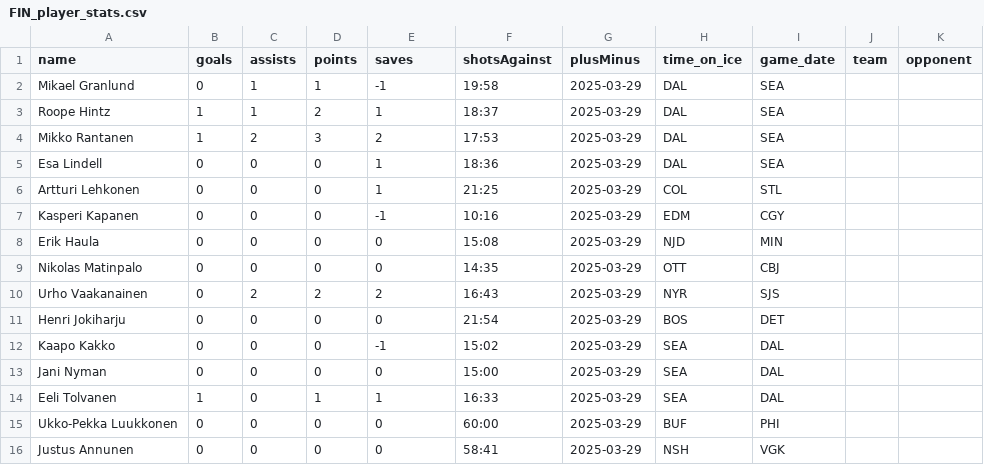
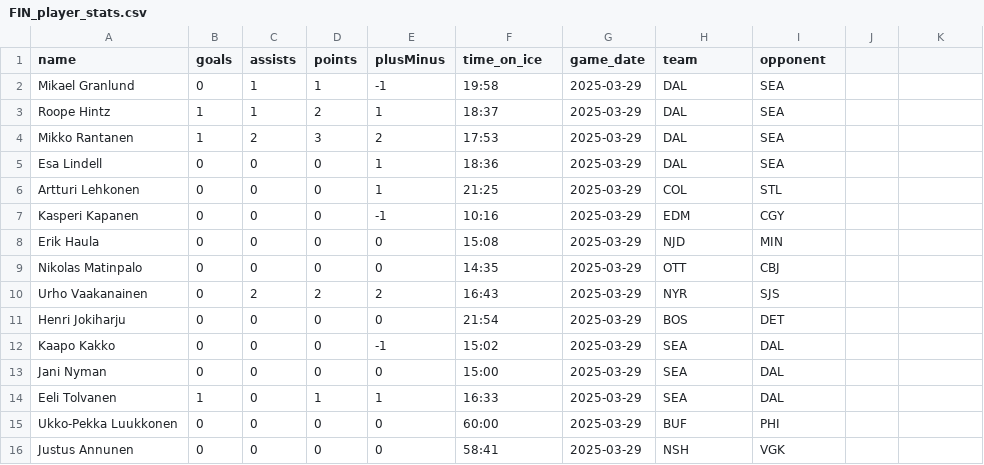
Before and after one commit to NinnuKivirasi/NHL_robot, a CSV file: FIN_player_stats.csv, drawn as a sheet.

```diff
--- a/FIN_player_stats.csv
+++ b/FIN_player_stats.csv
@@ -1,2 +1,2 @@
-name,goals,assists,points,saves,shotsAgainst,plusMinus,time_on_ice,game_date,team,opponent
+name,goals,assists,points,plusMinus,time_on_ice,game_date,team,opponent
  Mikael  Granlund,0,1,1,-1,19:58,2025-03-29,DAL,SEA
```
Also changed, not shown: nhl_players_id.csv, 5 other files.
